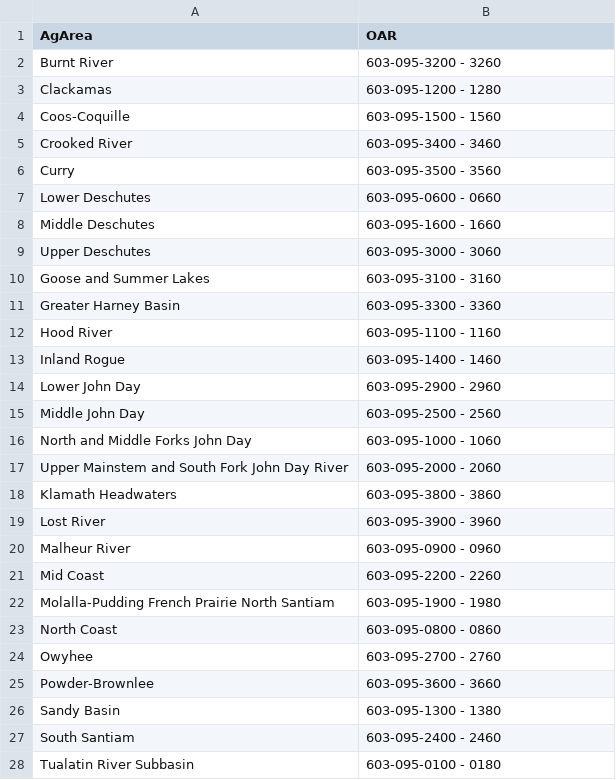
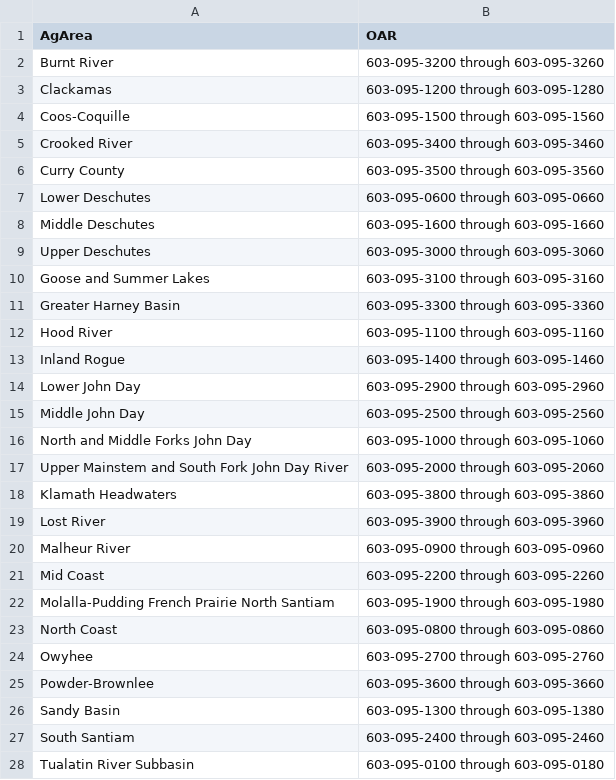
Before and after one commit to MaddeeRubenson/StatusAndTrendsRMarkdown, a CSV file: Lookups/OAR_LU.csv, drawn as a sheet; only a part is shown; the diff covers the shown part only.

Commit message:
updates
-Corrected Curry County AgArea name
-Added full OAR citation to every area

```diff
--- a/Lookups/OAR_LU.csv
+++ b/Lookups/OAR_LU.csv
@@ -1,28 +1,28 @@
 AgArea,OAR
-Burnt River,603-095-3200 - 3260
-Clackamas,603-095-1200 - 1280
-Coos-Coquille,603-095-1500 - 1560
-Crooked River,603-095-3400 - 3460
-Curry,603-095-3500 - 3560
-Lower Deschutes,603-095-0600 - 0660
-Middle Deschutes,603-095-1600 - 1660
-Upper Deschutes,603-095-3000 - 3060
-Goose and Summer Lakes,603-095-3100 - 3160
-Greater Harney Basin,603-095-3300 - 3360
-Hood River,603-095-1100 - 1160
-Inland Rogue,603-095-1400 - 1460
-Lower John Day,603-095-2900 - 2960
-Middle John Day,603-095-2500 - 2560
-North and Middle Forks John Day,603-095-1000 - 1060
-Upper Mainstem and South Fork John Day River,603-095-2000 - 2060
-Klamath Headwaters,603-095-3800 - 3860
-Lost River,603-095-3900 - 3960
-Malheur River,603-095-0900 - 0960
-Mid Coast,603-095-2200 - 2260
-Molalla-Pudding French Prairie North Santiam,603-095-1900 - 1980
-North Coast,603-095-0800 - 0860
-Owyhee,603-095-2700 - 2760
-Powder-Brownlee,603-095-3600 - 3660
-Sandy Basin ,603-095-1300 - 1380
-South Santiam,603-095-2400 - 2460
-Tualatin River Subbasin,603-095-0100 - 0180
+Burnt River,603-095-3200 through 603-095-3260
+Clackamas,603-095-1200 through 603-095-1280
+Coos-Coquille,603-095-1500 through 603-095-1560
+Crooked River,603-095-3400 through 603-095-3460
+Curry County,603-095-3500 through 603-095-3560
+Lower Deschutes,603-095-0600 through 603-095-0660
+Middle Deschutes,603-095-1600 through 603-095-1660
+Upper Deschutes,603-095-3000 through 603-095-3060
+Goose and Summer Lakes,603-095-3100 through 603-095-3160
+Greater Harney Basin,603-095-3300 through 603-095-3360
+Hood River,603-095-1100 through 603-095-1160
+Inland Rogue,603-095-1400 through 603-095-1460
+Lower John Day,603-095-2900 through 603-095-2960
+Middle John Day,603-095-2500 through 603-095-2560
+North and Middle Forks John Day,603-095-1000 through 603-095-1060
+Upper Mainstem and South Fork John Day River,603-095-2000 through 603-095-2060
+Klamath Headwaters,603-095-3800 through 603-095-3860
+Lost River,603-095-3900 through 603-095-3960
+Malheur River,603-095-0900 through 603-095-0960
+Mid Coast,603-095-2200 through 603-095-2260
+Molalla-Pudding French Prairie North Santiam,603-095-1900 through 603-095-1980
+North Coast,603-095-0800 through 603-095-0860
+Owyhee,603-095-2700 through 603-095-2760
+Powder-Brownlee,603-095-3600 through 603-095-3660
+Sandy Basin ,603-095-1300 through 603-095-1380
+South Santiam,603-095-2400 through 603-095-2460
+Tualatin River Subbasin,603-095-0100 through 603-095-0180
```
Also changed, not shown: 11 edited cells elsewhere in this file.
